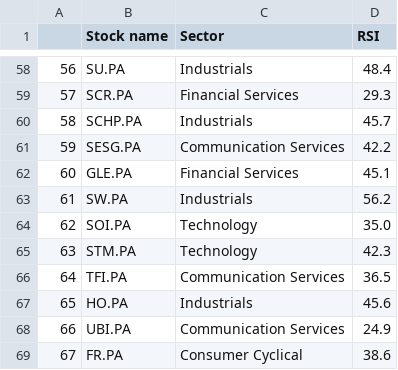
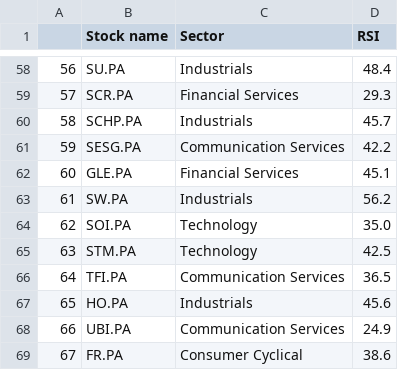
Before and after one commit to stockscreenerMM/stockscreenerMM.github.io, a CSV file: data/stocks_sbf120.csv, drawn as a sheet; only a part is shown, gaps mark what is left out.

Commit message:
Updating the repository GitHub html pages in the docs folder

```diff
--- a/data/stocks_sbf120.csv
+++ b/data/stocks_sbf120.csv
@@ -64,3 +64,3 @@
 62,SOI.PA,Technology,35.0
-63,STM.PA,Technology,42.3
+63,STM.PA,Technology,42.5
 64,TFI.PA,Communication Services,36.5
```
